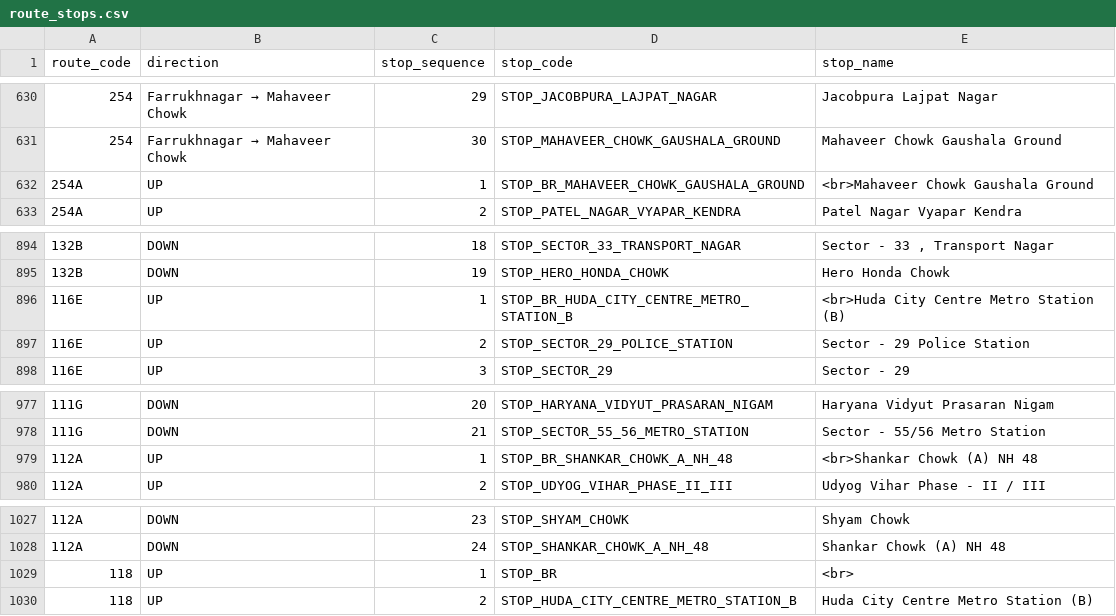
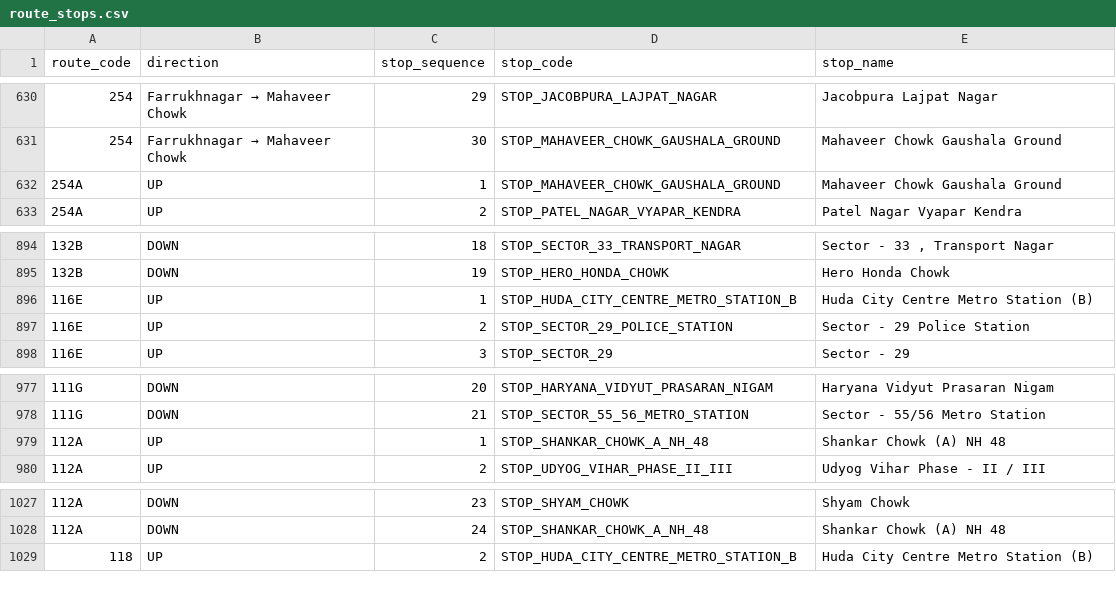
Before and after one commit to Atharv317/gurgaon-bus-tracker, a CSV file: backend/src/main/resources/data/route_stops.csv, drawn as a sheet; only a part is shown, gaps mark what is left out; the diff names each change by its address in the sheet, - before the commit and + after, or states it on an @@ line.

Commit message:
data: finalize bus stop coordinates and route stops

```diff
--- a/backend/src/main/resources/data/route_stops.csv
+++ b/backend/src/main/resources/data/route_stops.csv
-D632 (stop_code): STOP_BR_MAHAVEER_CHOWK_GAUSHALA_GROUND
+D632 (stop_code): STOP_MAHAVEER_CHOWK_GAUSHALA_GROUND
-E632 (stop_name): <br>Mahaveer Chowk Gaushala Ground
+E632 (stop_name): Mahaveer Chowk Gaushala Ground
-D896 (stop_code): STOP_BR_HUDA_CITY_CENTRE_METRO_STATION_B
+D896 (stop_code): STOP_HUDA_CITY_CENTRE_METRO_STATION_B
-E896 (stop_name): <br>Huda City Centre Metro Station (B)
+E896 (stop_name): Huda City Centre Metro Station (B)
-D979 (stop_code): STOP_BR_SHANKAR_CHOWK_A_NH_48
+D979 (stop_code): STOP_SHANKAR_CHOWK_A_NH_48
-E979 (stop_name): <br>Shankar Chowk (A) NH 48
+E979 (stop_name): Shankar Chowk (A) NH 48
-row 1029: 118 | UP | 1 | STOP_BR | <br>
```
Also changed, not shown: 1 other file.
